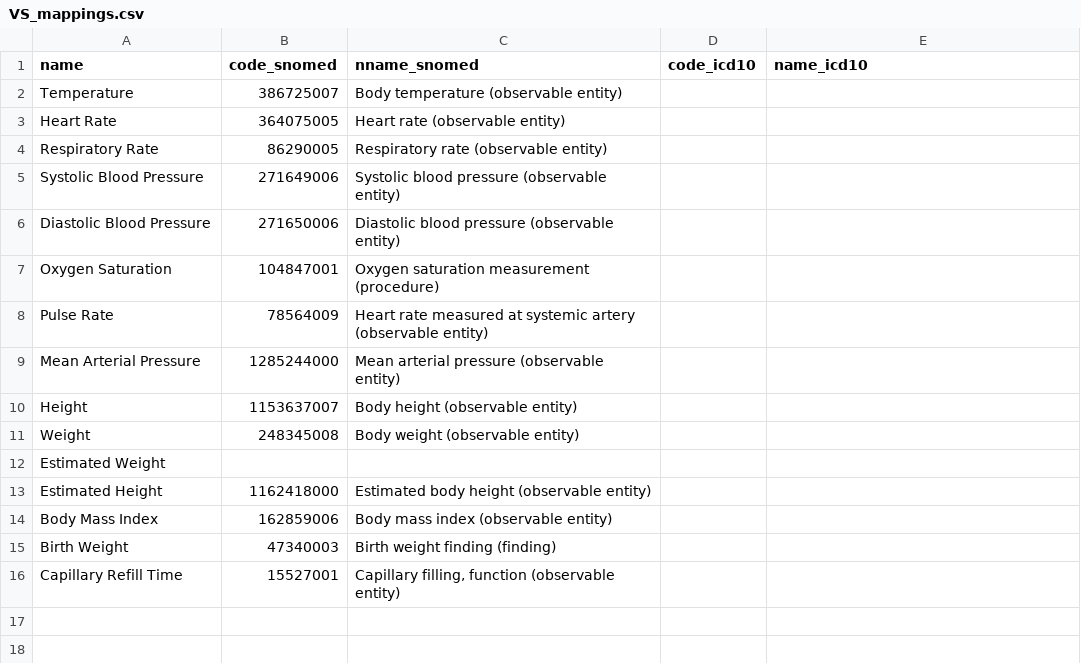
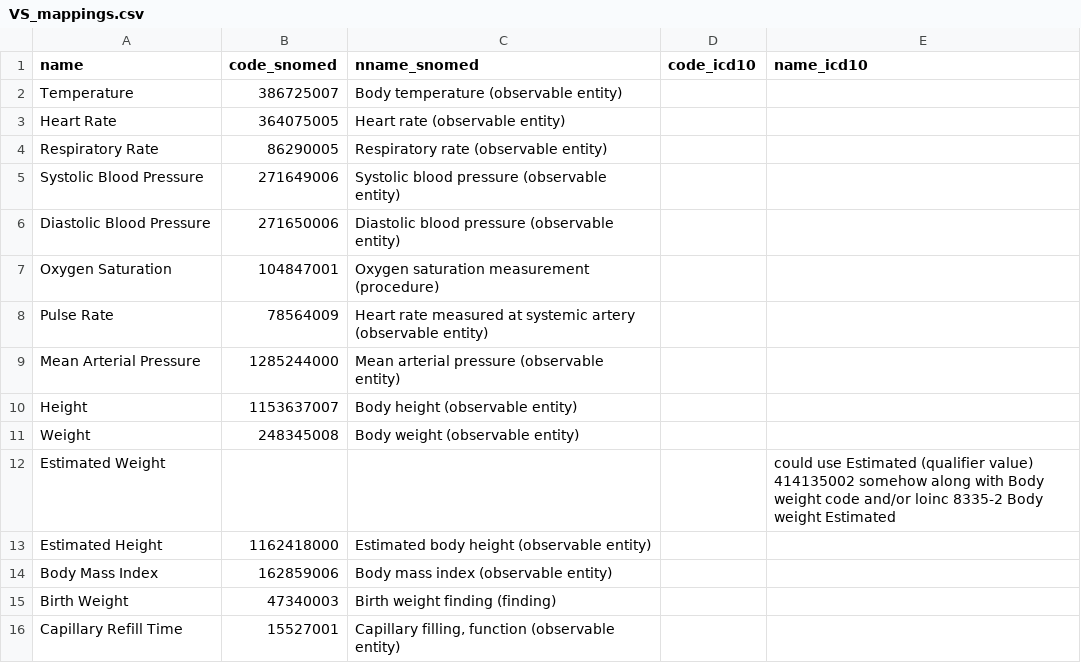
Before and after one commit to globaldothealth/isaric, a CSV file: fhir/codes/VS_mappings.csv, drawn as a sheet.

Commit message:
Update VS_mappings.csv
Additional potential codes added for Estimated Weight

```diff
--- a/fhir/codes/VS_mappings.csv
+++ b/fhir/codes/VS_mappings.csv
@@ -11,3 +11,3 @@ Height,1153637007,Body height (observable entity),,
 Weight,248345008,Body weight (observable entity),,
-Estimated Weight,,,,
+Estimated Weight,,,,could use Estimated (qualifier value) 414135002 somehow along with Body weight code and/or loinc 8335-2 Body weight Estimated
 Estimated Height,1162418000,Estimated body height (observable entity),,
```
